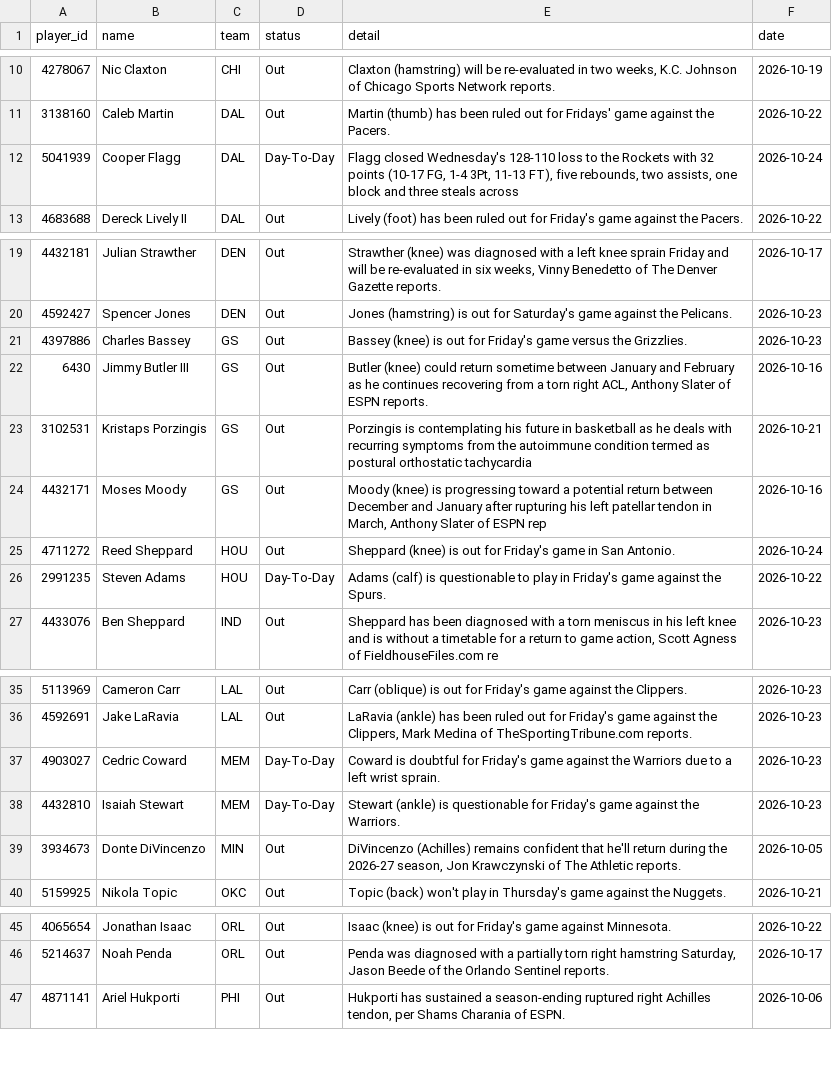
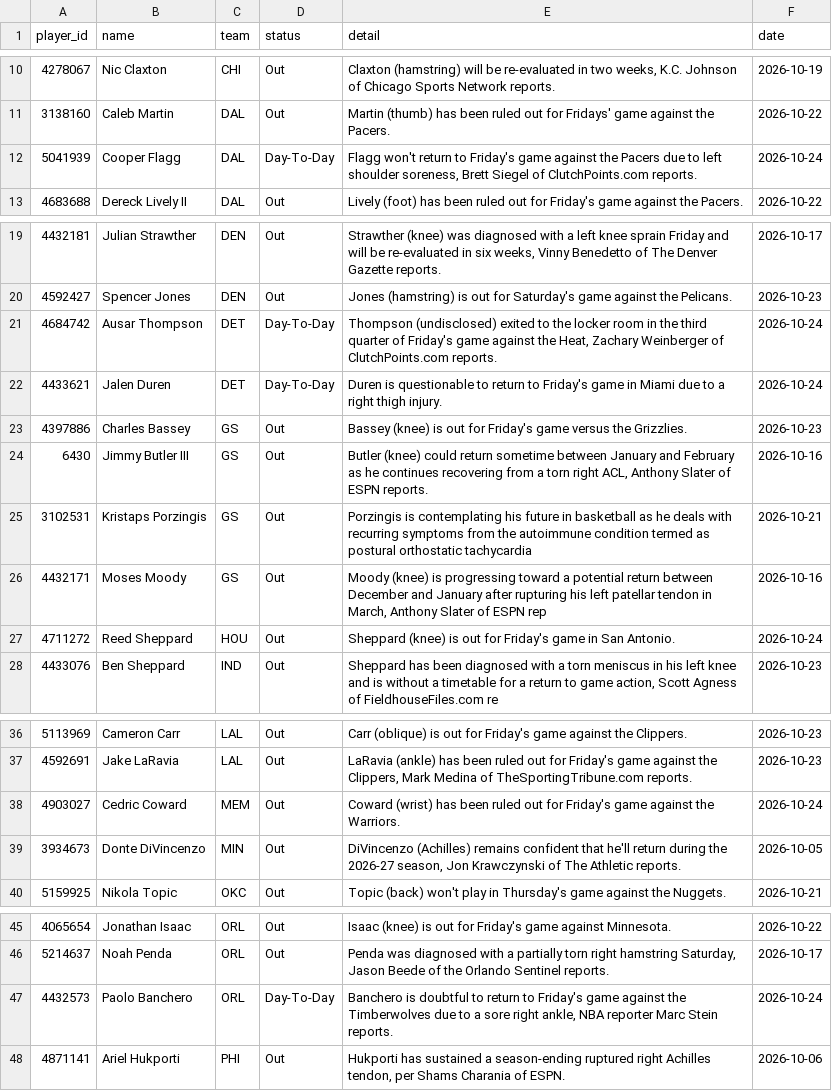
Before and after one commit to tdfarrell/betting-research, a CSV file: data/nba/injuries.csv, drawn as a sheet; only a part is shown, gaps mark what is left out; the diff covers the shown part only.

```diff
--- a/data/nba/injuries.csv
+++ b/data/nba/injuries.csv
@@ -11,3 +11,3 @@ player_id,name,team,status,detail,date
 3138160,Caleb Martin,DAL,Out,Martin (thumb) has been ruled out for Fridays' game against the Pacers.,2026-10-22
-5041939,Cooper Flagg,DAL,Day-To-Day,"Flagg closed Wednesday's 128-110 loss to the Rockets with 32 points (10-17 FG, 1-4 3Pt, 11-13 FT), five rebounds, two assists, one block and three steals across",2026-10-24
+5041939,Cooper Flagg,DAL,Day-To-Day,"Flagg won't return to Friday's game against the Pacers due to left shoulder soreness, Brett Siegel of ClutchPoints.com reports.",2026-10-24
 4683688,Dereck Lively II,DAL,Out,Lively (foot) has been ruled out for Friday's game against the Pacers.,2026-10-22
@@ -20,2 +20,4 @@ player_id,name,team,status,detail,date
 4592427,Spencer Jones,DEN,Out,Jones (hamstring) is out for Saturday's game against the Pelicans.,2026-10-23
+4684742,Ausar Thompson,DET,Day-To-Day,"Thompson (undisclosed) exited to the locker room in the third quarter of Friday's game against the Heat, Zachary Weinberger of ClutchPoints.com reports.",2026-10-24
+4433621,Jalen Duren,DET,Day-To-Day,Duren is questionable to return to Friday's game in Miami due to a right thigh injury.,2026-10-24
 4397886,Charles Bassey,GS,Out,Bassey (knee) is out for Friday's game versus the Grizzlies.,2026-10-23
@@ -25,3 +27,2 @@ player_id,name,team,status,detail,date
 4711272,Reed Sheppard,HOU,Out,Sheppard (knee) is out for Friday's game in San Antonio.,2026-10-24
-2991235,Steven Adams,HOU,Day-To-Day,Adams (calf) is questionable to play in Friday's game against the Spurs.,2026-10-22
 4433076,Ben Sheppard,IND,Out,"Sheppard has been diagnosed with a torn meniscus in his left knee and is without a timetable for a return to game action, Scott Agness of FieldhouseFiles.com re",2026-10-23
@@ -36,4 +37,3 @@ player_id,name,team,status,detail,date
 4592691,Jake LaRavia,LAL,Out,"LaRavia (ankle) has been ruled out for Friday's game against the Clippers, Mark Medina of TheSportingTribune.com reports.",2026-10-23
-4903027,Cedric Coward,MEM,Day-To-Day,Coward is doubtful for Friday's game against the Warriors due to a left wrist sprain.,2026-10-23
-4432810,Isaiah Stewart,MEM,Day-To-Day,Stewart (ankle) is questionable for Friday's game against the Warriors.,2026-10-23
+4903027,Cedric Coward,MEM,Out,Coward (wrist) has been ruled out for Friday's game against the Warriors.,2026-10-24
 3934673,Donte DiVincenzo,MIN,Out,"DiVincenzo (Achilles) remains confident that he'll return during the 2026-27 season, Jon Krawczynski of The Athletic reports.",2026-10-05
@@ -46,2 +46,3 @@ player_id,name,team,status,detail,date
 5214637,Noah Penda,ORL,Out,"Penda was diagnosed with a partially torn right hamstring Saturday, Jason Beede of the Orlando Sentinel reports.",2026-10-17
+4432573,Paolo Banchero,ORL,Day-To-Day,"Banchero is doubtful to return to Friday's game against the Timberwolves due to a sore right ankle, NBA reporter Marc Stein reports.",2026-10-24
 4871141,Ariel Hukporti,PHI,Out,"Hukporti has sustained a season-ending ruptured right Achilles tendon, per Shams Charania of ESPN.",2026-10-06
```
Also changed, not shown: 1 edited cell elsewhere in this file, data/grades/prop_picks.csv, data/nba/lines_close.csv, 45 other files.
